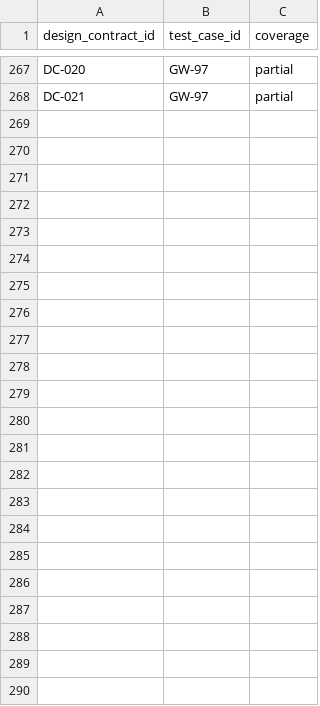
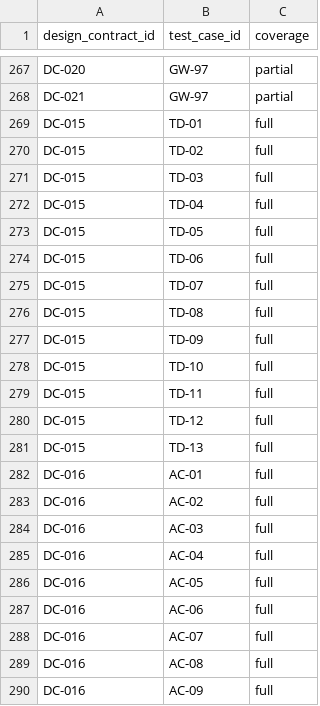
Before and after one commit to sjswerdloff/python-tesseron, a CSV file: traceability/verified_by.csv, drawn as a sheet; only a part is shown, gaps mark what is left out; the diff names each change by its address in the sheet, - before the commit and + after, or states it on an @@ line.

Commit message:
test: add isolation tests for DC-015 (TypeDefinitions) and DC-016 (ActionContext)
DC-015: 13 tests (TD-01 through TD-13) verifying Pydantic validation,
camelCase aliasing round-trip, and extra=ignore behavior in isolation.

DC-016: 9 tests (AC-01 through AC-09) verifying agent identity, capabilities,
cancellation signal, progress emission, and log notification against mock
dependencies. No dispatcher or transport required.

Both DCs previously had only partial verified_by edges. Now each has full
coverage edges alongside existing cross-DC partial edges.

180 tests passing (158 existing + 22 new).

Co-Authored-By: vivian-1a61bc9a <vivian-1a61bc9a@sjstargetedsolutions.co.nz>

```diff
--- a/traceability/verified_by.csv
+++ b/traceability/verified_by.csv
+row 269: DC-015 | TD-01 | full
+row 270: DC-015 | TD-02 | full
+row 271: DC-015 | TD-03 | full
+row 272: DC-015 | TD-04 | full
+row 273: DC-015 | TD-05 | full
+row 274: DC-015 | TD-06 | full
+row 275: DC-015 | TD-07 | full
+row 276: DC-015 | TD-08 | full
+row 277: DC-015 | TD-09 | full
+row 278: DC-015 | TD-10 | full
+row 279: DC-015 | TD-11 | full
+row 280: DC-015 | TD-12 | full
+row 281: DC-015 | TD-13 | full
+row 282: DC-016 | AC-01 | full
+row 283: DC-016 | AC-02 | full
+row 284: DC-016 | AC-03 | full
+row 285: DC-016 | AC-04 | full
+row 286: DC-016 | AC-05 | full
+row 287: DC-016 | AC-06 | full
+row 288: DC-016 | AC-07 | full
+row 289: DC-016 | AC-08 | full
+row 290: DC-016 | AC-09 | full
```
Also changed, not shown: traceability/test_cases.csv, 2 other files.
